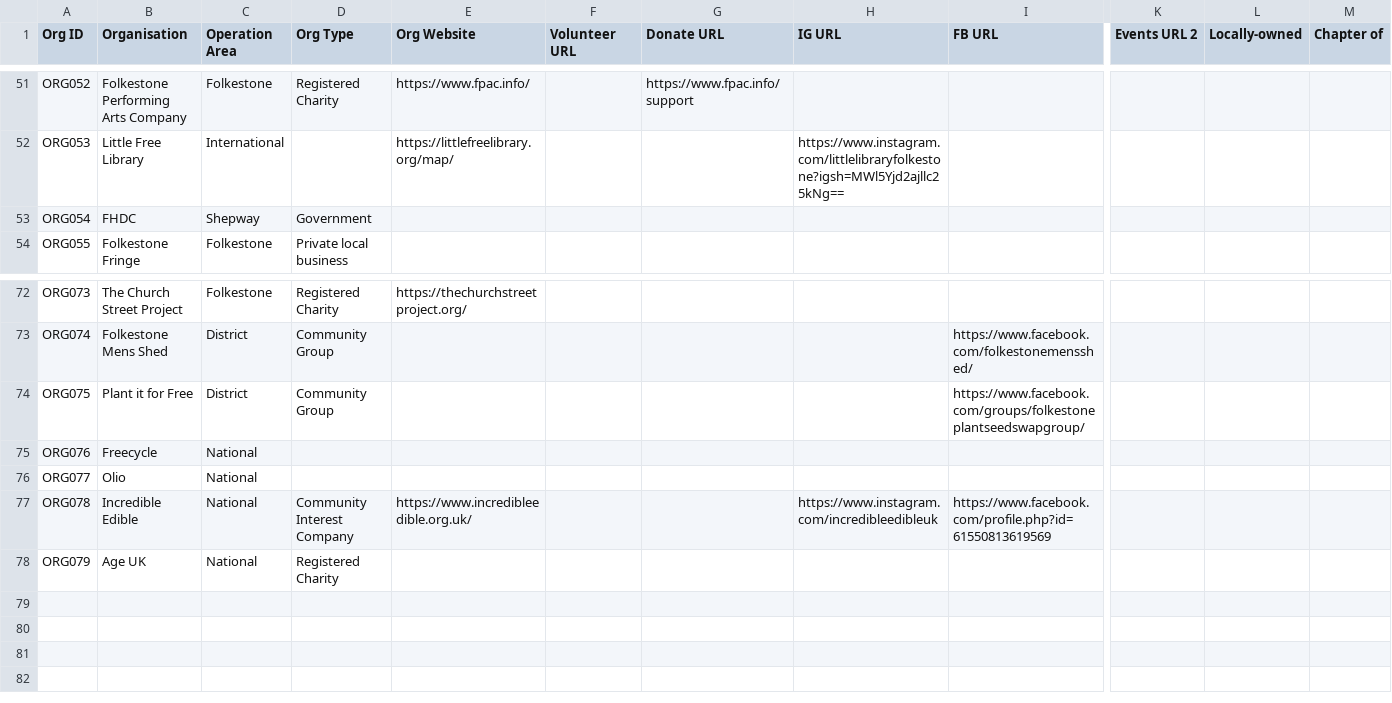
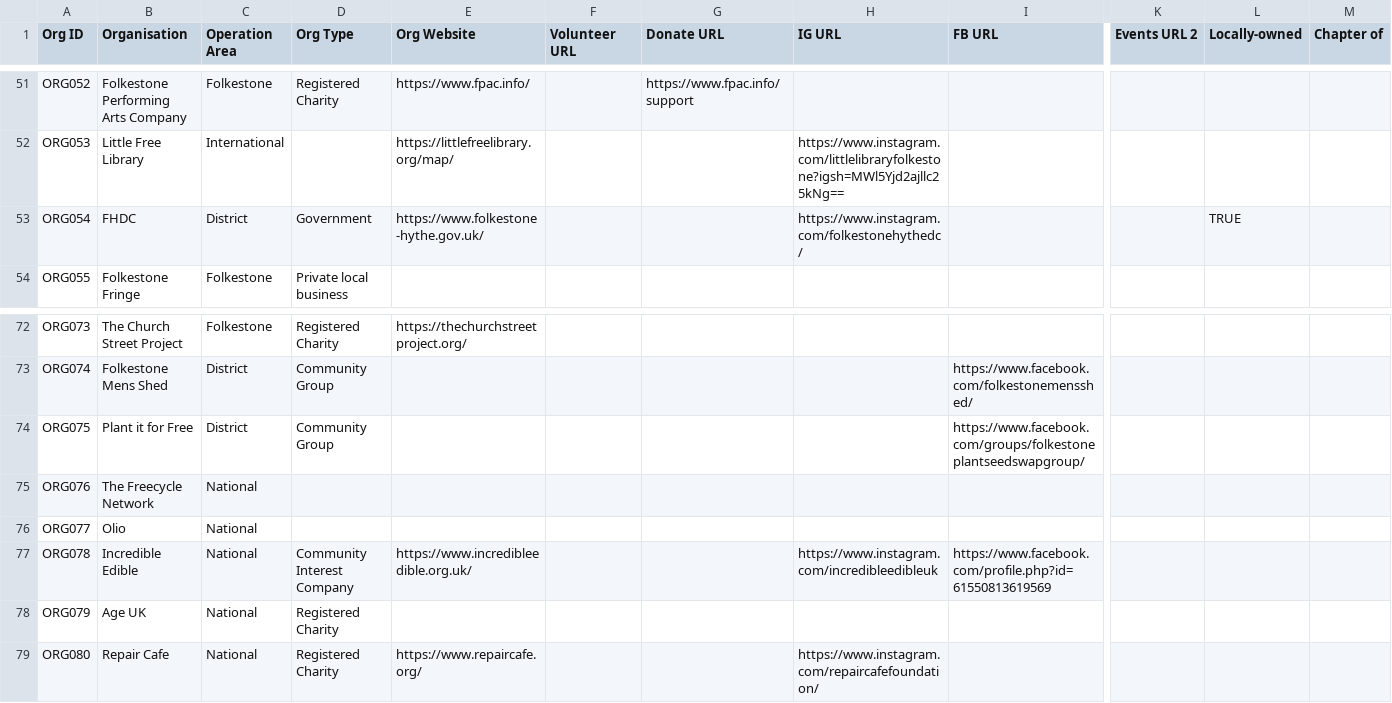
Before and after one commit to deelion/folkestone-hythe-community-directory, a CSV file: data/organisations.csv, drawn as a sheet; only a part is shown, gaps mark what is left out; rows hold the shown columns only; the diff names each change by its address in the sheet, - before the commit and + after, or states it on an @@ line.

```diff
--- a/data/organisations.csv
+++ b/data/organisations.csv
-C53 (Operation Area): Shepway
+C53 (Operation Area): District
-E53 (Org Website): (empty)
+E53 (Org Website): https://www.folkestone-hythe.gov.uk/
-H53 (IG URL): (empty)
+H53 (IG URL): https://www.instagram.com/folkestonehythedc/
-L53 (Locally-owned): (empty)
+L53 (Locally-owned): TRUE
-B75 (Organisation): Freecycle
+B75 (Organisation): The Freecycle Network
+row 79: ORG080 | Repair Cafe | National | Registered Charity | https://www.repaircafe.org/ |  |  | https://www.instagram.com/repaircafefoundation/
```
Also changed, not shown: data/services.csv, 15 other files.
